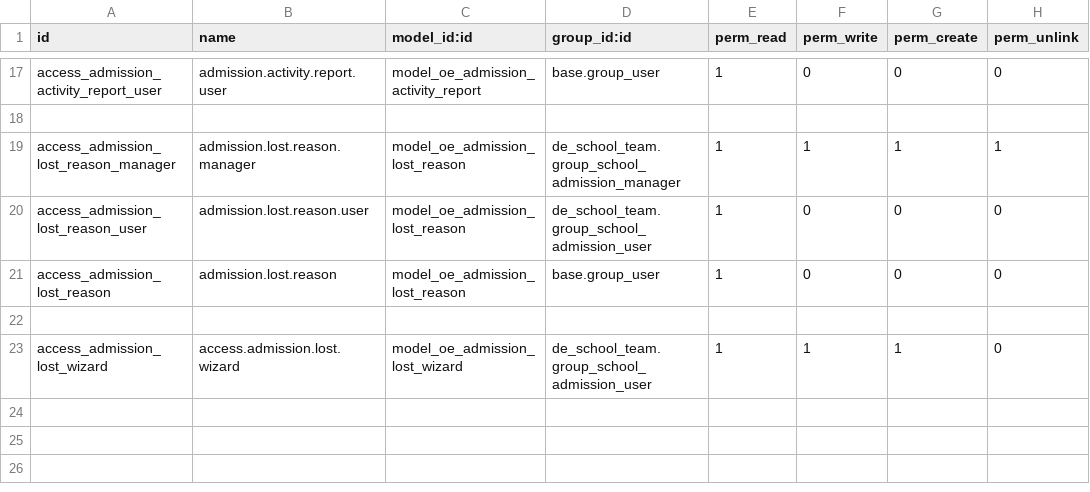
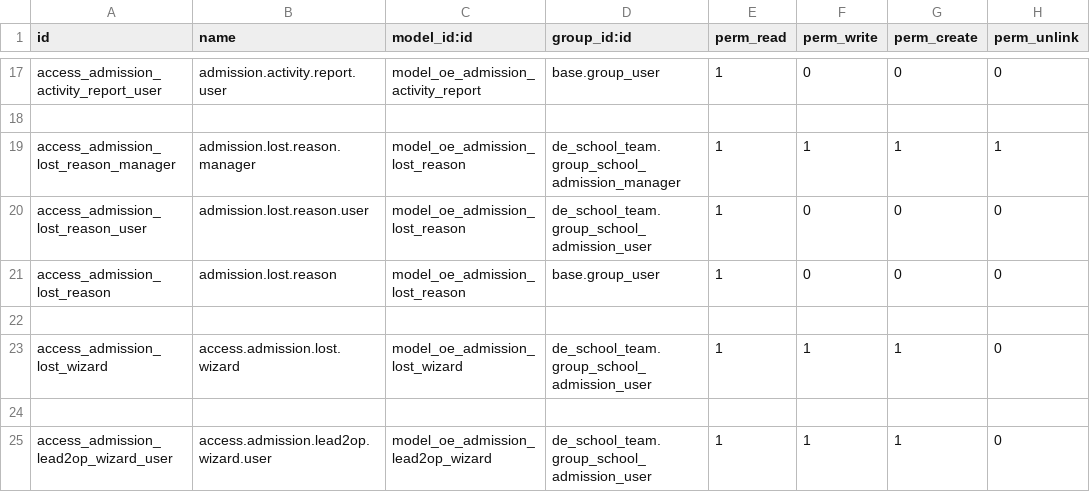
Before and after one commit to farhanrashad/gipli, a CSV file: de_school_admission/security/ir.model.access.csv, drawn as a sheet; only a part is shown, gaps mark what is left out.

Commit message:
update admission

```diff
--- a/de_school_admission/security/ir.model.access.csv
+++ b/de_school_admission/security/ir.model.access.csv
@@ -23 +23,3 @@ access_admission_lost_reason,admission.lost.reason,model_oe_admission_lost_reaso
 access_admission_lost_wizard,access.admission.lost.wizard,model_oe_admission_lost_wizard,de_school_team.group_school_admission_user,1,1,1,0
+
+access_admission_lead2op_wizard_user,access.admission.lead2op.wizard.user,model_oe_admission_lead2op_wizard,de_school_team.group_school_admission_user,1,1,1,0
```
Also changed, not shown: 10 other files.
